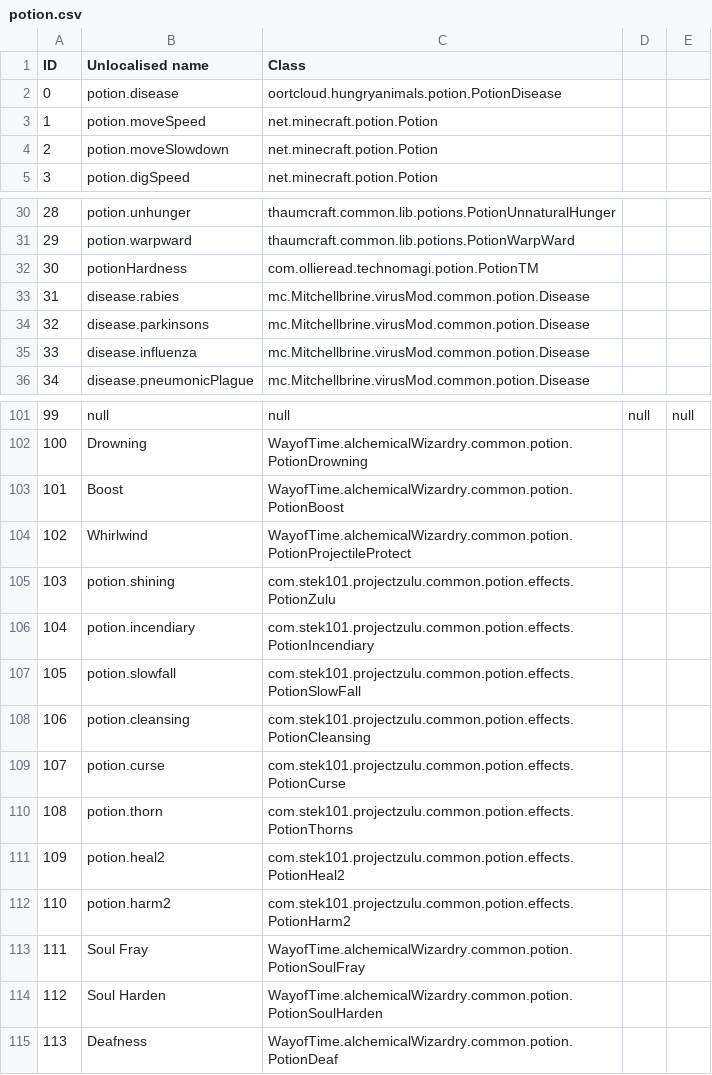
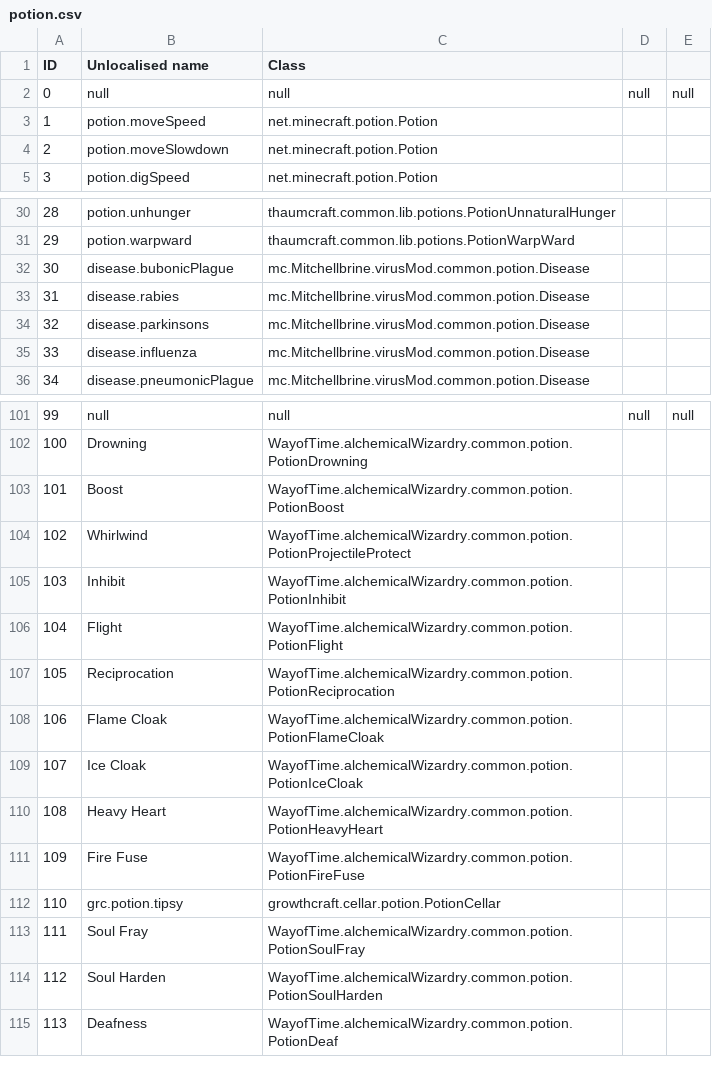
Before and after one commit to Ryahn/ResonantRise, a CSV file: IDMaps/potion.csv, drawn as a sheet; only a part is shown, gaps mark what is left out.

```diff
--- a/IDMaps/potion.csv
+++ b/IDMaps/potion.csv
@@ -1,3 +1,3 @@
 ID,Unlocalised name,Class
-0,potion.disease,oortcloud.hungryanimals.potion.PotionDisease
+0,null,null,null,null
 1,potion.moveSpeed,net.minecraft.potion.Potion
@@ -31,3 +31,3 @@ ID,Unlocalised name,Class
 29,potion.warpward,thaumcraft.common.lib.potions.PotionWarpWard
-30,potionHardness,com.ollieread.technomagi.potion.PotionTM
+30,disease.bubonicPlague,mc.Mitchellbrine.virusMod.common.potion.Disease
 31,disease.rabies,mc.Mitchellbrine.virusMod.common.potion.Disease
@@ -104,10 +104,10 @@ ID,Unlocalised name,Class
 102,Whirlwind,WayofTime.alchemicalWizardry.common.potion.PotionProjectileProtect
-103,potion.shining,com.stek101.projectzulu.common.potion.effects.PotionZulu
-104,potion.incendiary,com.stek101.projectzulu.common.potion.effects.PotionIncendiary
-105,potion.slowfall,com.stek101.projectzulu.common.potion.effects.PotionSlowFall
-106,potion.cleansing,com.stek101.projectzulu.common.potion.effects.PotionCleansing
-107,potion.curse,com.stek101.projectzulu.common.potion.effects.PotionCurse
-108,potion.thorn,com.stek101.projectzulu.common.potion.effects.PotionThorns
-109,potion.heal2,com.stek101.projectzulu.common.potion.effects.PotionHeal2
-110,potion.harm2,com.stek101.projectzulu.common.potion.effects.PotionHarm2
+103,Inhibit,WayofTime.alchemicalWizardry.common.potion.PotionInhibit
+104,Flight,WayofTime.alchemicalWizardry.common.potion.PotionFlight
+105,Reciprocation,WayofTime.alchemicalWizardry.common.potion.PotionReciprocation
+106,Flame Cloak,WayofTime.alchemicalWizardry.common.potion.PotionFlameCloak
+107,Ice Cloak,WayofTime.alchemicalWizardry.common.potion.PotionIceCloak
+108,Heavy Heart,WayofTime.alchemicalWizardry.common.potion.PotionHeavyHeart
+109,Fire Fuse,WayofTime.alchemicalWizardry.common.potion.PotionFireFuse
+110,grc.potion.tipsy,growthcraft.cellar.potion.PotionCellar
 111,Soul Fray,WayofTime.alchemicalWizardry.common.potion.PotionSoulFray
```
Also changed, not shown: IDMaps/block.csv, IDMaps/enchantment.csv, 3 other files.
